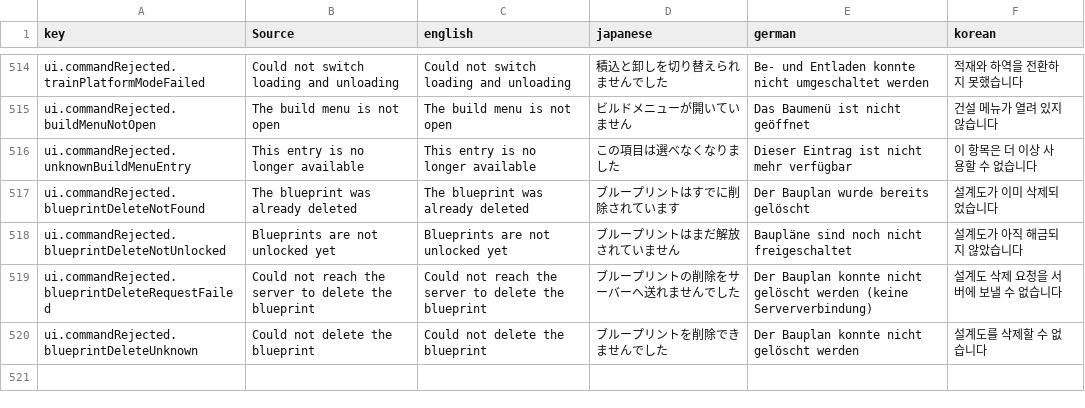
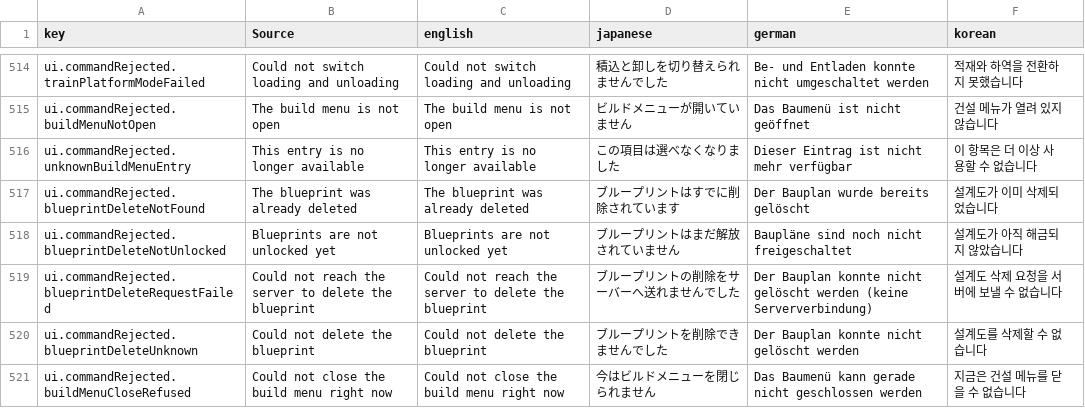
Before and after one commit to moorestech/moorestech, a CSV file: Localization/localization.csv, drawn as a sheet; only a part is shown, gaps mark what is left out; the diff names each change by its address in the sheet, - before the commit and + after, or states it on an @@ line.

```diff
--- a/Localization/localization.csv
+++ b/Localization/localization.csv
+row 521: ui.commandRejected.buildMenuCloseRefused | Could not close the build menu right now | Could not close the build menu right now | 今はビルドメニューを閉じられません | Das Baumenü kann gerade nicht geschlossen werden | 지금은 건설 메뉴를 닫을 수 없습니다
```
Also changed, not shown: 12 other files.
